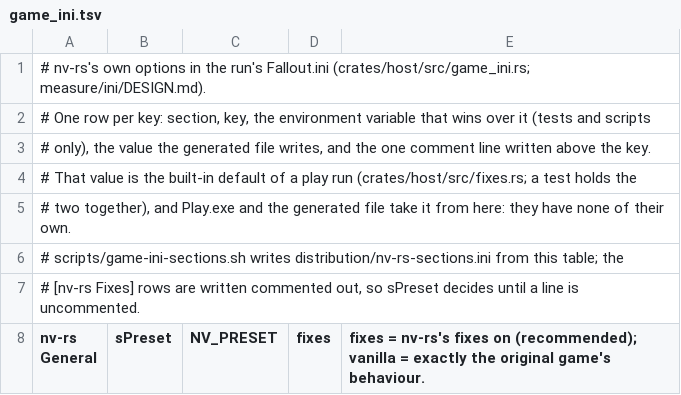
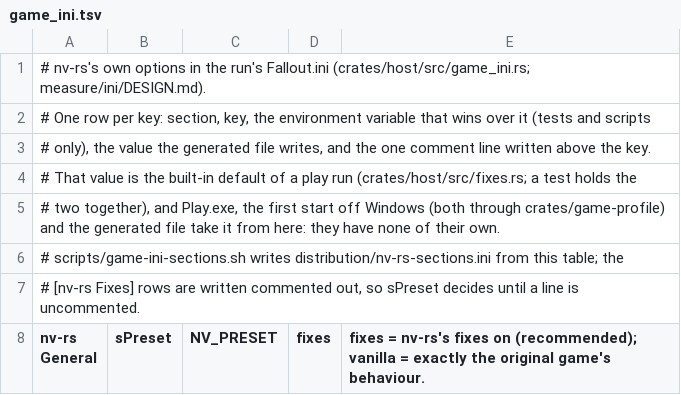
Before and after one commit to slaterain/nv-rs, a TSV file: crates/host/data/game_ini.tsv, drawn as a sheet; only a part is shown.

```diff
--- a/crates/host/data/game_ini.tsv
+++ b/crates/host/data/game_ini.tsv
@@ -4,3 +4,3 @@
 # That value is the built-in default of a play run (crates/host/src/fixes.rs; a test holds the
-# two together), and Play.exe and the generated file take it from here: they have none of their own.
+# two together), and Play.exe, the first start off Windows (both through crates/game-profile) and the generated file take it from here: they have none of their own.
 # scripts/game-ini-sections.sh writes distribution/nv-rs-sections.ini from this table; the
```
Also changed, not shown: 7 other files.
